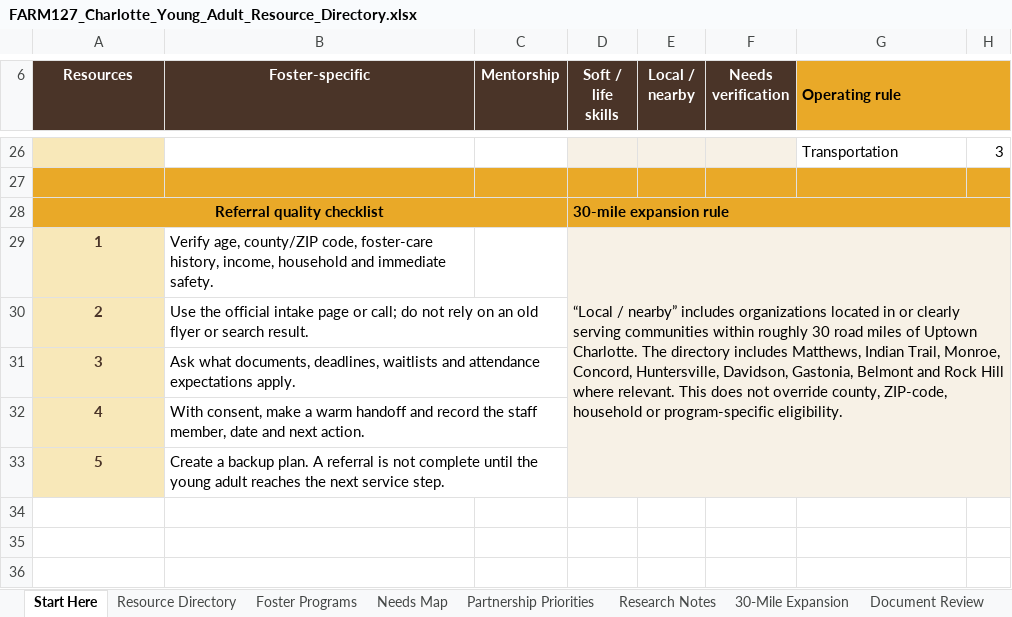
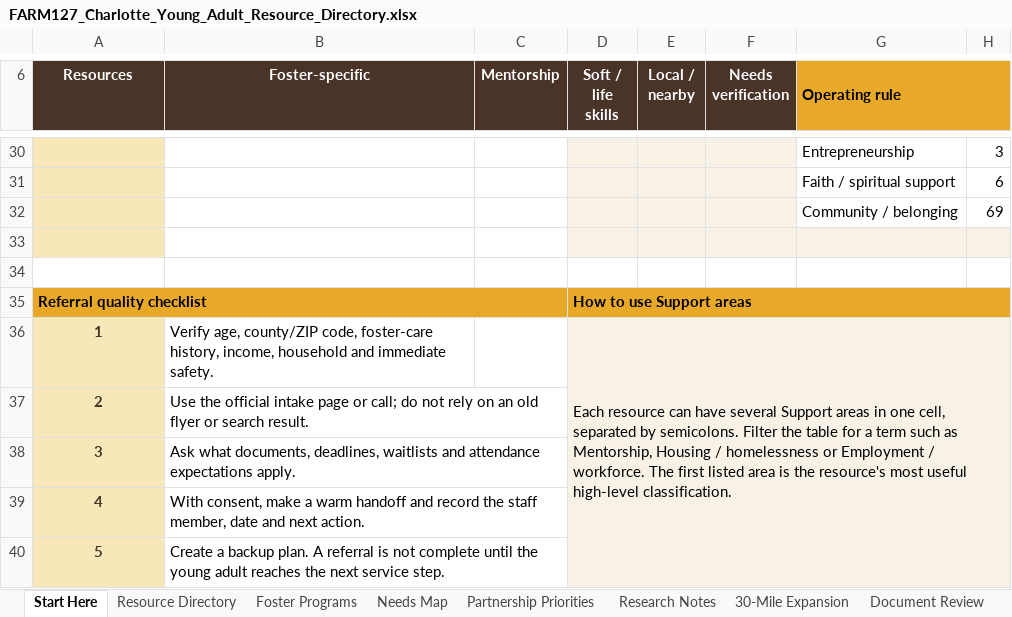
Before and after one commit to maxzalaquett-maker/ya-resource-navigator, an Excel workbook: source/FARM127_Charlotte_Young_Adult_Resource_Directory.xlsx, sheet Start Here, drawn as a sheet; only a part is shown, gaps mark what is left out; values as stored, in another font and other column widths than the file's, no borders; charts and pictures not drawn; addresses are those after the commit; the diff covers the shown part only; the diff names each change by its address in the sheet, - before the commit and + after, or states it on an @@ line.

Commit message:
Consolidated category and focus area column

```diff
--- a/source/FARM127_Charlotte_Young_Adult_Resource_Directory.xlsx (sheet Start Here)
+++ b/source/FARM127_Charlotte_Young_Adult_Resource_Directory.xlsx (sheet Start Here)
-G30 (Operating rule): Transportation
+G30 (Operating rule): Entrepreneurship
+row 31:  |  |  |  |  |  | Faith / spiritual support | 6
+row 32:  |  |  |  |  |  | Community / belonging | 69
-A33 fill: #E9A928
+A33 fill: #F8E8B9
-B33:C33 fill: #E9A928
+B33:C33 fill: none
-D33:H33 fill: #E9A928
+D33:H33 fill: #F7F1E6
+row 34: (empty)
-A35 alignment: center
+A35 alignment: left
-D35 (Soft / life skills): 30-mile expansion rule
+D35 (Soft / life skills): How to use Support areas
-D36 (Soft / life skills): “Local / nearby” includes organizations located in or clearly serving communities within roughly 30 road miles of Uptown Charlotte. The directory includes Matthews, Indian Trail, Monroe, Concord, Huntersville, Davidson, Gastonia, Belmont and Rock Hill where relevant. This does not override county, ZIP-code, household or program-specific eligibility.
+D36 (Soft / life skills): Each resource can have several Support areas in one cell, separated by semicolons. Filter the table for a term such as Mentorship, Housing / homelessness or Employment / workforce. The first listed area is the resource's most useful high-level classification.
```
Also changed, not shown: 8 added rows, 4 removed rows and 19 edited cells elsewhere in this sheet, sheet Resource Directory, sheet 30-Mile Expansion, sheet Research Notes, formulas that keep their value, charts or pictures, 6 other files.
